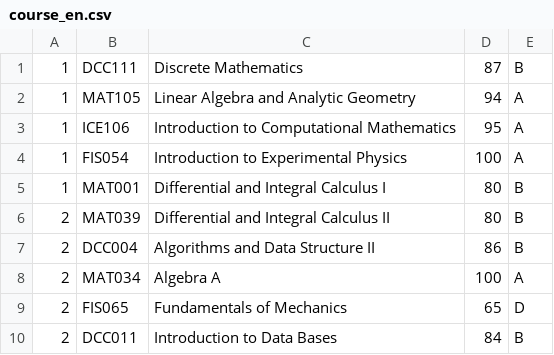
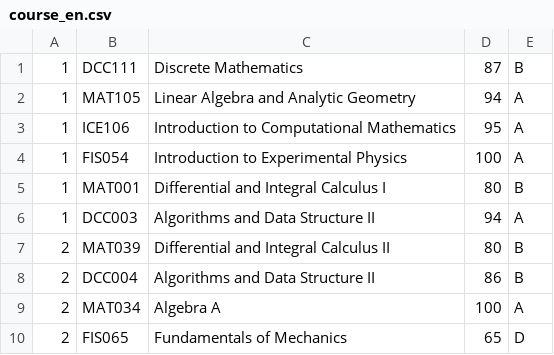
Before and after one commit to anagontijo/my_webpage, a CSV file: flaskblog/static/docs/course_en.csv, drawn as a sheet; only a part is shown; the shorter side is filled out with more unchanged rows.

Commit message:
Update course_en.csv

```diff
--- a/flaskblog/static/docs/course_en.csv
+++ b/flaskblog/static/docs/course_en.csv
@@ -5,2 +5,3 @@
 1,MAT001,Differential and Integral Calculus I,80,B
+1,DCC003,Algorithms and Data Structure II,94,A
 2,MAT039,Differential and Integral Calculus II,80,B
```
